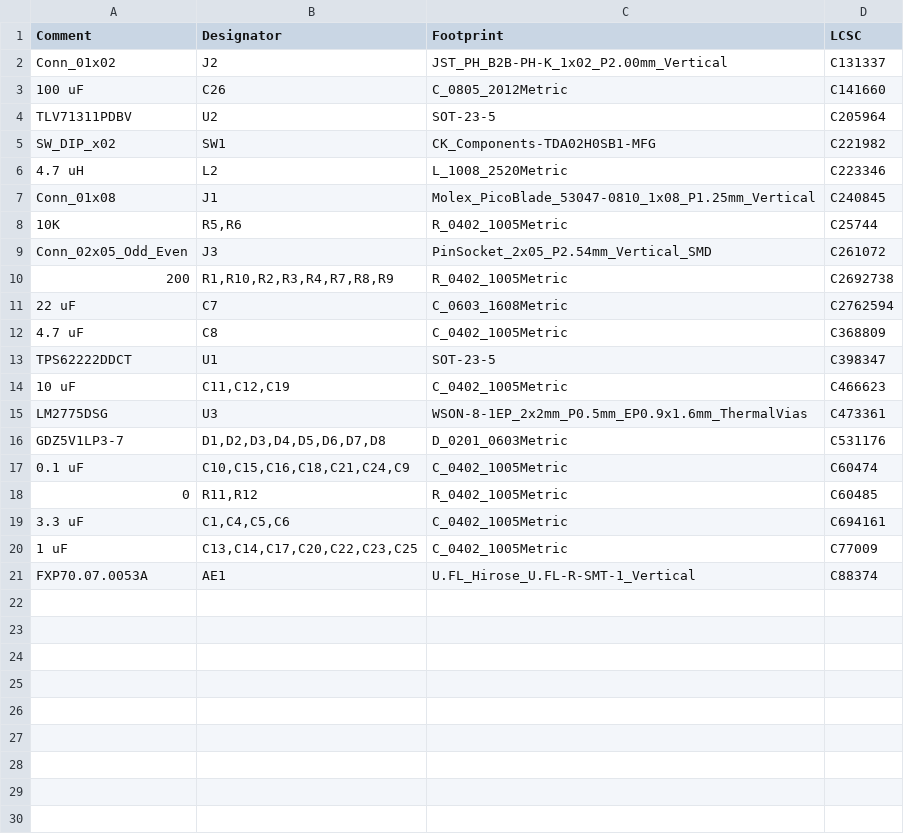
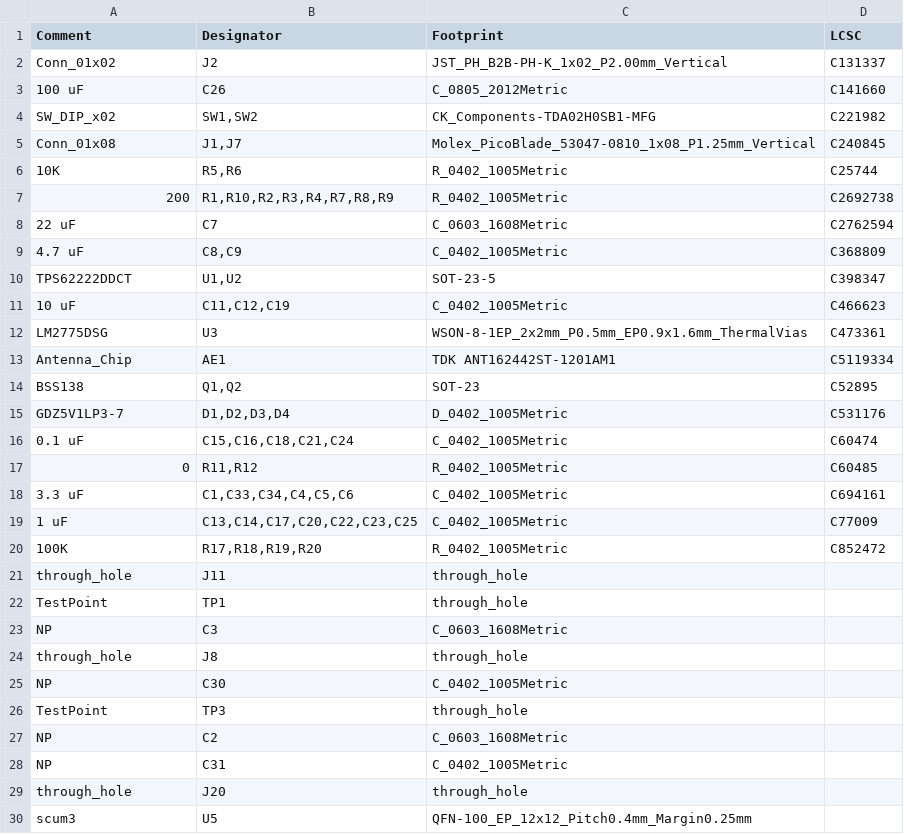
Before and after one commit to PisterLab/scum-dev-board, a CSV file: sulu-ads1299/jlcpcb/production_files/BOM-sulu_ads1299.csv, drawn as a sheet; only a part is shown; the diff covers the shown part only.

Commit message:
Sulu-ADS1299 use regulators without inductors

```diff
--- a/sulu-ads1299/jlcpcb/production_files/BOM-sulu_ads1299.csv
+++ b/sulu-ads1299/jlcpcb/production_files/BOM-sulu_ads1299.csv
@@ -3,19 +3,28 @@ Conn_01x02,J2,JST_PH_B2B-PH-K_1x02_P2.00mm_Vertical,C131337
 100 uF,C26,C_0805_2012Metric,C141660
-TLV71311PDBV,U2,SOT-23-5,C205964
-SW_DIP_x02,SW1,CK_Components-TDA02H0SB1-MFG,C221982
-4.7 uH,L2,L_1008_2520Metric,C223346
-Conn_01x08,J1,Molex_PicoBlade_53047-0810_1x08_P1.25mm_Vertical,C240845
+SW_DIP_x02,"SW1,SW2",CK_Components-TDA02H0SB1-MFG,C221982
+Conn_01x08,"J1,J7",Molex_PicoBlade_53047-0810_1x08_P1.25mm_Vertical,C240845
 10K,"R5,R6",R_0402_1005Metric,C25744
-Conn_02x05_Odd_Even,J3,PinSocket_2x05_P2.54mm_Vertical_SMD,C261072
 200,"R1,R10,R2,R3,R4,R7,R8,R9",R_0402_1005Metric,C2692738
 22 uF,C7,C_0603_1608Metric,C2762594
-4.7 uF,C8,C_0402_1005Metric,C368809
-TPS62222DDCT,U1,SOT-23-5,C398347
+4.7 uF,"C8,C9",C_0402_1005Metric,C368809
+TPS62222DDCT,"U1,U2",SOT-23-5,C398347
 10 uF,"C11,C12,C19",C_0402_1005Metric,C466623
 LM2775DSG,U3,WSON-8-1EP_2x2mm_P0.5mm_EP0.9x1.6mm_ThermalVias,C473361
-GDZ5V1LP3-7,"D1,D2,D3,D4,D5,D6,D7,D8",D_0201_0603Metric,C531176
-0.1 uF,"C10,C15,C16,C18,C21,C24,C9",C_0402_1005Metric,C60474
+Antenna_Chip,AE1,TDK ANT162442ST-1201AM1,C5119334
+BSS138,"Q1,Q2",SOT-23,C52895
+GDZ5V1LP3-7,"D1,D2,D3,D4",D_0402_1005Metric,C531176
+0.1 uF,"C15,C16,C18,C21,C24",C_0402_1005Metric,C60474
 0,"R11,R12",R_0402_1005Metric,C60485
-3.3 uF,"C1,C4,C5,C6",C_0402_1005Metric,C694161
+3.3 uF,"C1,C33,C34,C4,C5,C6",C_0402_1005Metric,C694161
 1 uF,"C13,C14,C17,C20,C22,C23,C25",C_0402_1005Metric,C77009
-FXP70.07.0053A,AE1,U.FL_Hirose_U.FL-R-SMT-1_Vertical,C88374
+100K,"R17,R18,R19,R20",R_0402_1005Metric,C852472
+through_hole,J11,through_hole,
+TestPoint,TP1,through_hole,
+NP,C3,C_0603_1608Metric,
+through_hole,J8,through_hole,
+NP,C30,C_0402_1005Metric,
+TestPoint,TP3,through_hole,
+NP,C2,C_0603_1608Metric,
+NP,C31,C_0402_1005Metric,
+through_hole,J20,through_hole,
+scum3,U5,QFN-100_EP_12x12_Pitch0.4mm_Margin0.25mm,
```
Also changed, not shown: 23 added rows elsewhere in this file, sulu-ads1299/jlcpcb/production_files/CPL-sulu_ads1299.csv, 23 other files.
